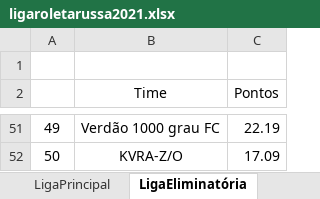
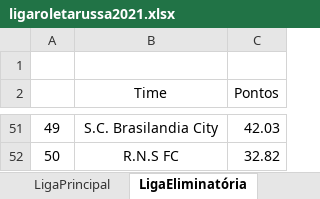
Before and after one commit to cknakayama/automacao_ligaroletarussa2021, an Excel workbook: ligaroletarussa2021.xlsx, sheet LigaEliminatória, drawn as a sheet; only a part is shown, gaps mark what is left out; values as stored, in another font and other column widths than the file's, no borders; the diff covers the shown part only; the diff names each change by its address in the sheet, - before the commit and + after, or states it on an @@ line.

Commit message:
rodada06 e novo pontosligaeliminatoria

```diff
--- a/ligaroletarussa2021.xlsx (sheet LigaEliminatória)
+++ b/ligaroletarussa2021.xlsx (sheet LigaEliminatória)
-B51 (Time): Verdão 1000 grau FC
+B51 (Time): S.C. Brasilandia City
-C51 (Pontos): 22.19
+C51 (Pontos): 42.03
-B52 (Time): KVRA-Z/O
+B52 (Time): R.N.S FC
-C52 (Pontos): 17.09
+C52 (Pontos): 32.82
```
Also changed, not shown: 95 edited cells elsewhere in this sheet, sheet Informativo, sheet MataMataLiga, sheet LigaPrincipal, 2 other files.
